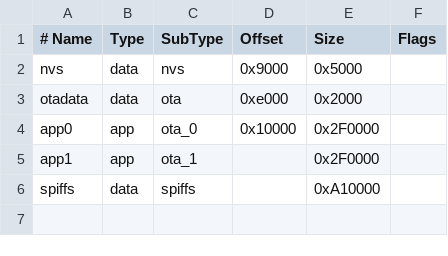
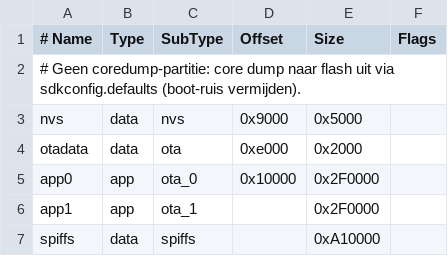
Before and after one commit to jpduhen/ESP32-Crypto-Alert, a CSV file: partitions.csv, drawn as a sheet.

```diff
--- a/partitions.csv
+++ b/partitions.csv
@@ -1,2 +1,3 @@
 # Name,   Type, SubType, Offset,  Size, Flags
+# Geen coredump-partitie: core dump naar flash uit via sdkconfig.defaults (boot-ruis vermijden).
 nvs,      data, nvs,     0x9000,  0x5000,
```
Also changed, not shown: 3 other files.
